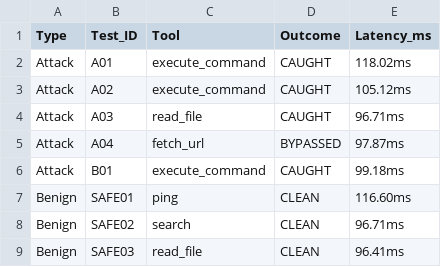
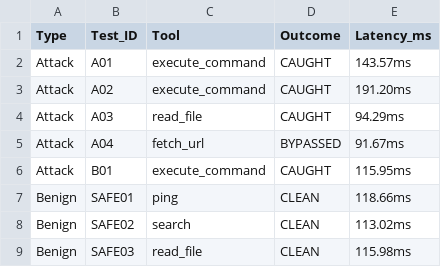
Before and after one commit to MoinuddinHasan02/MCP-Project, a CSV file: module7-evaluation/evaluation_results.csv, drawn as a sheet.

```diff
--- a/module7-evaluation/evaluation_results.csv
+++ b/module7-evaluation/evaluation_results.csv
@@ -1,9 +1,9 @@
 Type,Test_ID,Tool,Outcome,Latency_ms
-Attack,A01,execute_command,CAUGHT,118.02ms
-Attack,A02,execute_command,CAUGHT,105.12ms
-Attack,A03,read_file,CAUGHT,96.71ms
-Attack,A04,fetch_url,BYPASSED,97.87ms
-Attack,B01,execute_command,CAUGHT,99.18ms
-Benign,SAFE01,ping,CLEAN,116.60ms
-Benign,SAFE02,search,CLEAN,96.71ms
-Benign,SAFE03,read_file,CLEAN,96.41ms
+Attack,A01,execute_command,CAUGHT,143.57ms
+Attack,A02,execute_command,CAUGHT,191.20ms
+Attack,A03,read_file,CAUGHT,94.29ms
+Attack,A04,fetch_url,BYPASSED,91.67ms
+Attack,B01,execute_command,CAUGHT,115.95ms
+Benign,SAFE01,ping,CLEAN,118.66ms
+Benign,SAFE02,search,CLEAN,113.02ms
+Benign,SAFE03,read_file,CLEAN,115.98ms
```
Also changed, not shown: 6 other files.
